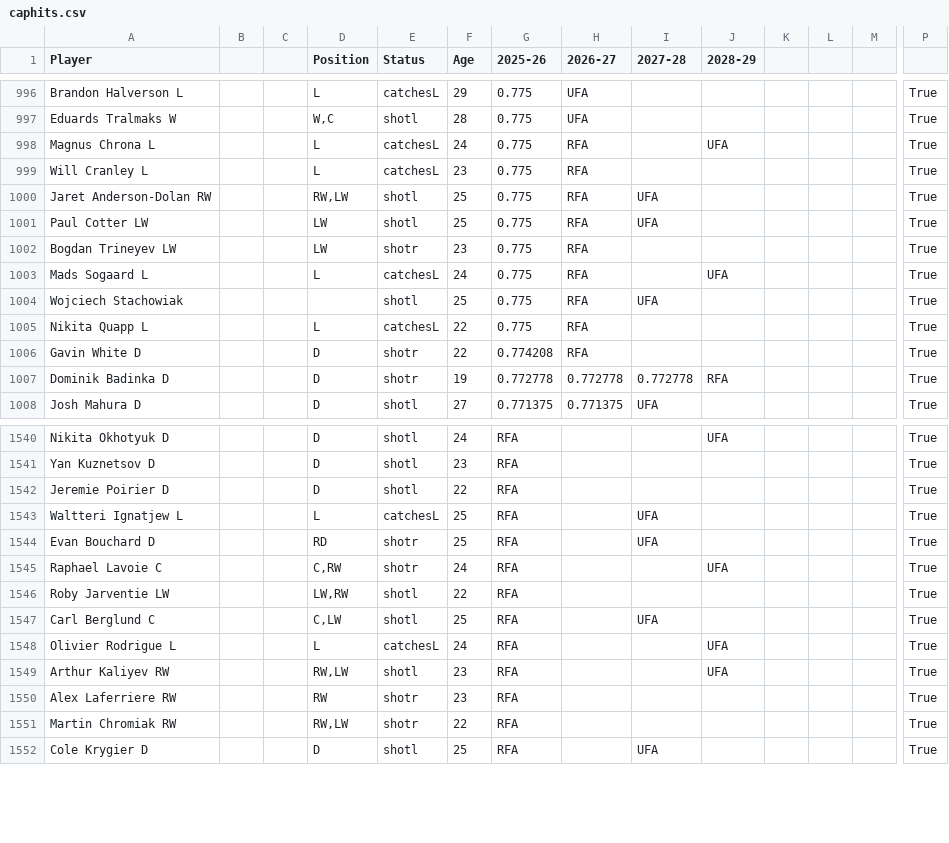
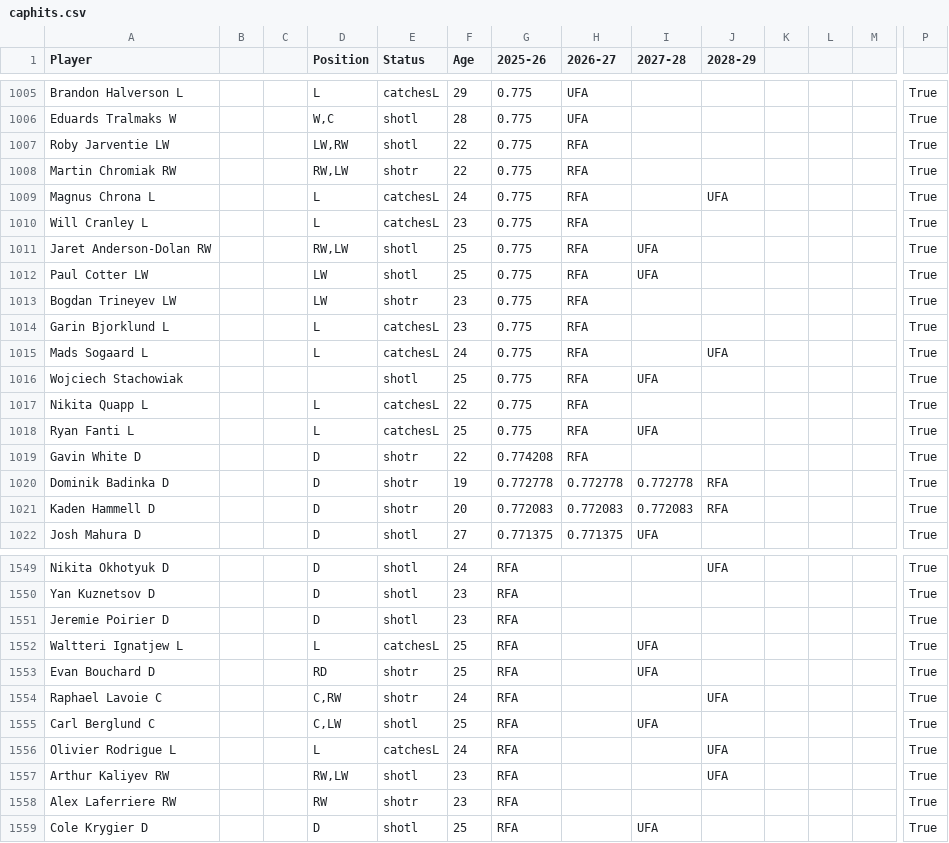
Before and after one commit to kww271/qBneK36JpdQetizHcQM7DMrCSz, a CSV file: caphits.csv, drawn as a sheet; only a part is shown, gaps mark what is left out; removed rows and columns are numbered as before the commit, all else as after; rows hold the shown columns only; the diff covers the shown part only; the diff names each change by its address in the sheet, - before the commit and + after, or states it on an @@ line.

Commit message:
Updated June 03, 2025 at 20:49

```diff
--- a/caphits.csv
+++ b/caphits.csv
+row 1007: Roby Jarventie LW |  |  | LW,RW | shotl | 22 | 0.775 | RFA |  |  |  |  |  | True
+row 1008: Martin Chromiak RW |  |  | RW,LW | shotr | 22 | 0.775 | RFA |  |  |  |  |  | True
+row 1014: Garin Bjorklund L |  |  | L | catchesL | 23 | 0.775 | RFA |  |  |  |  |  | True
+row 1018: Ryan Fanti L |  |  | L | catchesL | 25 | 0.775 | RFA | UFA |  |  |  |  | True
+row 1021: Kaden Hammell D |  |  | D | shotr | 20 | 0.772083 | 0.772083 | 0.772083 | RFA |  |  |  | True
-F1551 (Age): 22
+F1551 (Age): 23
-row 1546: Roby Jarventie LW |  |  | LW,RW | shotl | 22 | RFA |  |  |  |  |  |  | True
-row 1551: Martin Chromiak RW |  |  | RW,LW | shotr | 22 | RFA |  |  |  |  |  |  | True
```
Also changed, not shown: 10 added rows, 8 removed rows and 18 edited cells elsewhere in this file.
